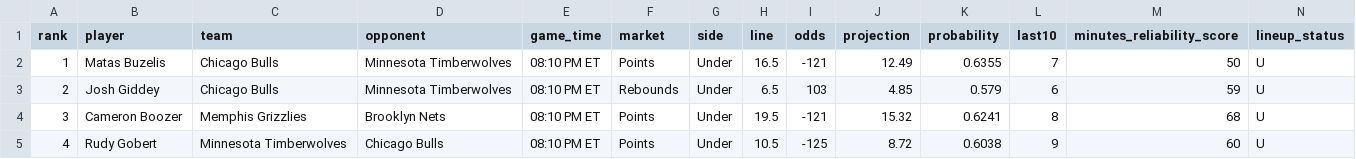
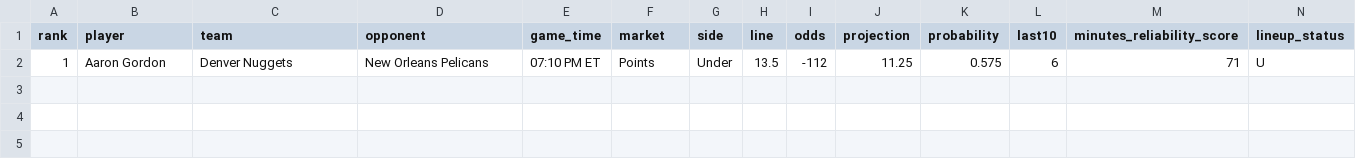
Before and after one commit to skbrillo/prop-analyzer, a CSV file: docs/edge_top25.csv, drawn as a sheet; only a part is shown; removed rows and columns are numbered as before the commit, all else as after; rows hold the shown columns only; the diff names each change by its address in the sheet, - before the commit and + after, or states it on an @@ line.

```diff
--- a/docs/edge_top25.csv
+++ b/docs/edge_top25.csv
-row 2: 1 | Matas Buzelis | Chicago Bulls | Minnesota Timberwolves | 08:10 PM ET | Points | Under | 16.5 | -121 | 12.49 | 0.6355 | 7 | 50 | U
-row 3: 2 | Josh Giddey | Chicago Bulls | Minnesota Timberwolves | 08:10 PM ET | Rebounds | Under | 6.5 | 103 | 4.85 | 0.579 | 6 | 59 | U
-row 4: 3 | Cameron Boozer | Memphis Grizzlies | Brooklyn Nets | 08:10 PM ET | Points | Under | 19.5 | -121 | 15.32 | 0.6241 | 8 | 68 | U
-row 5: 4 | Rudy Gobert | Minnesota Timberwolves | Chicago Bulls | 08:10 PM ET | Points | Under | 10.5 | -125 | 8.72 | 0.6038 | 9 | 60 | U
+row 2: 1 | Aaron Gordon | Denver Nuggets | New Orleans Pelicans | 07:10 PM ET | Points | Under | 13.5 | -112 | 11.25 | 0.575 | 6 | 71 | U
```
Also changed, not shown: data/sample_odds.csv, 12 other files.
